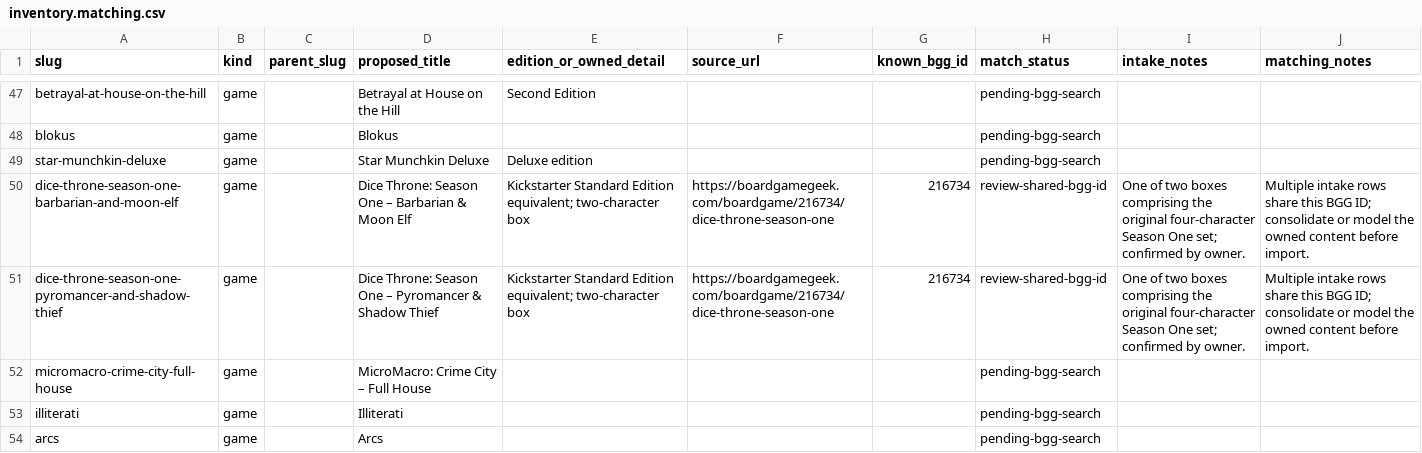
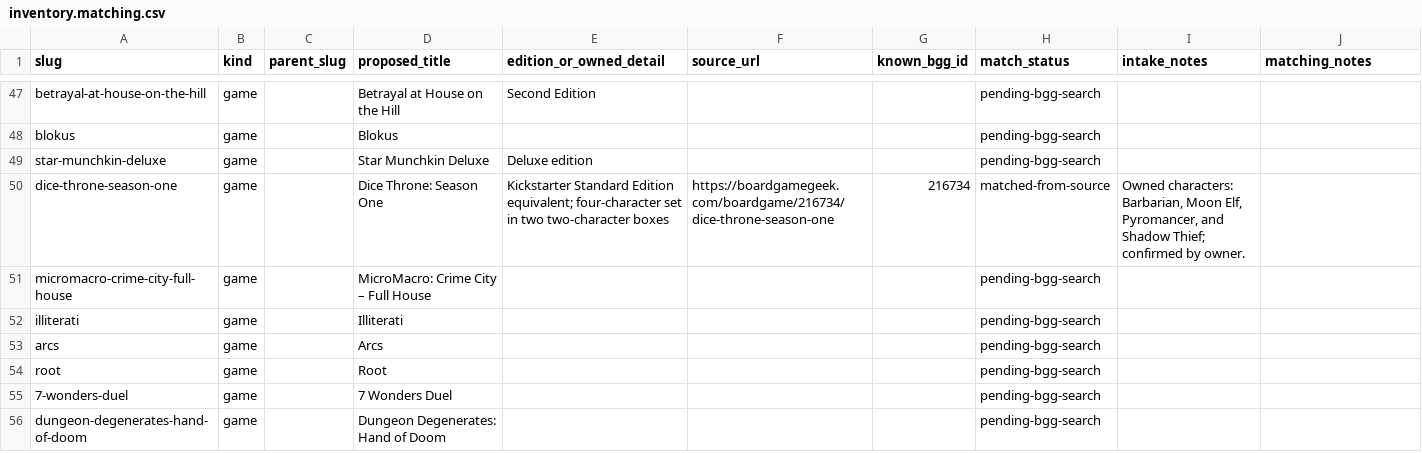
Before and after one commit to Bahbus/BoardGameInventory, a CSV file: data/inventory.matching.csv, drawn as a sheet; only a part is shown, gaps mark what is left out; the shorter side is filled out with more unchanged rows.

```diff
--- a/data/inventory.matching.csv
+++ b/data/inventory.matching.csv
@@ -49,4 +49,3 @@ blokus,game,,Blokus,,,,pending-bgg-search,,
 star-munchkin-deluxe,game,,Star Munchkin Deluxe,Deluxe edition,,,pending-bgg-search,,
-dice-throne-season-one-barbarian-and-moon-elf,game,,Dice Throne: Season One – Barbarian & Moon Elf,Kickstarter Standard Edition equivalent; two-character box,https://boardgamegeek.com/boardgame/216734/dice-throne-season-one,216734,review-shared-bgg-id,One of two boxes comprising the original four-character Season One set; confirmed by owner.,Multiple intake rows share this BGG ID; consolidate or model the owned content before import.
-dice-throne-season-one-pyromancer-and-shadow-thief,game,,Dice Throne: Season One – Pyromancer & Shadow Thief,Kickstarter Standard Edition equivalent; two-character box,https://boardgamegeek.com/boardgame/216734/dice-throne-season-one,216734,review-shared-bgg-id,One of two boxes comprising the original four-character Season One set; confirmed by owner.,Multiple intake rows share this BGG ID; consolidate or model the owned content before import.
+dice-throne-season-one,game,,Dice Throne: Season One,Kickstarter Standard Edition equivalent; four-character set in two two-character boxes,https://boardgamegeek.com/boardgame/216734/dice-throne-season-one,216734,matched-from-source,"Owned characters: Barbarian, Moon Elf, Pyromancer, and Shadow Thief; confirmed by owner.",
 micromacro-crime-city-full-house,game,,MicroMacro: Crime City – Full House,,,,pending-bgg-search,,
```
Also changed, not shown: data/inventory.house.csv, data/inventory.intake.csv, 20 other files.
